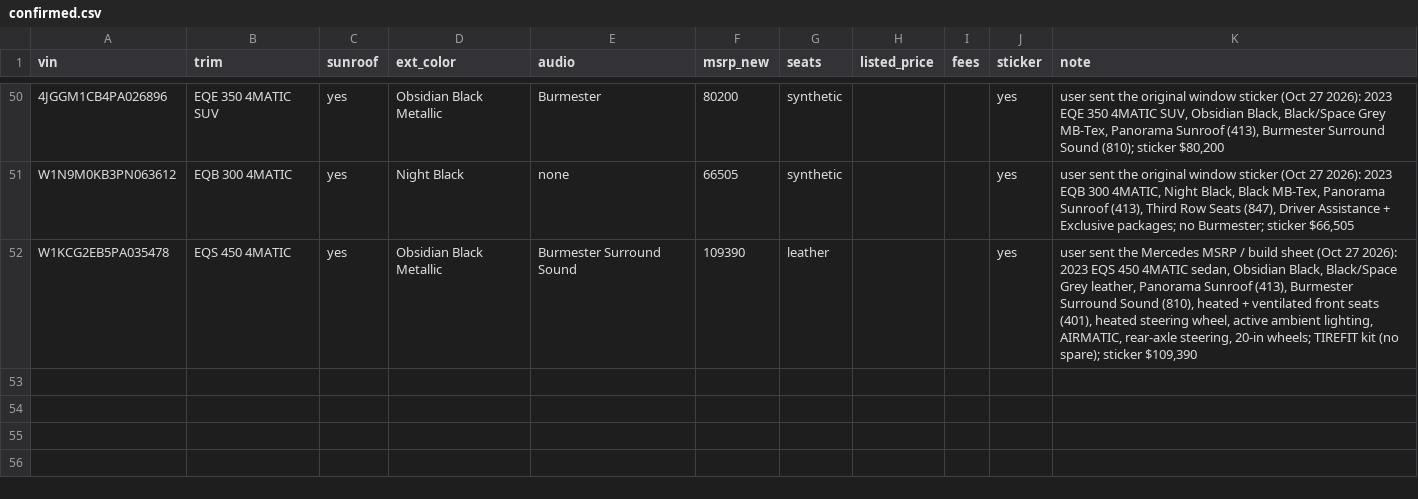
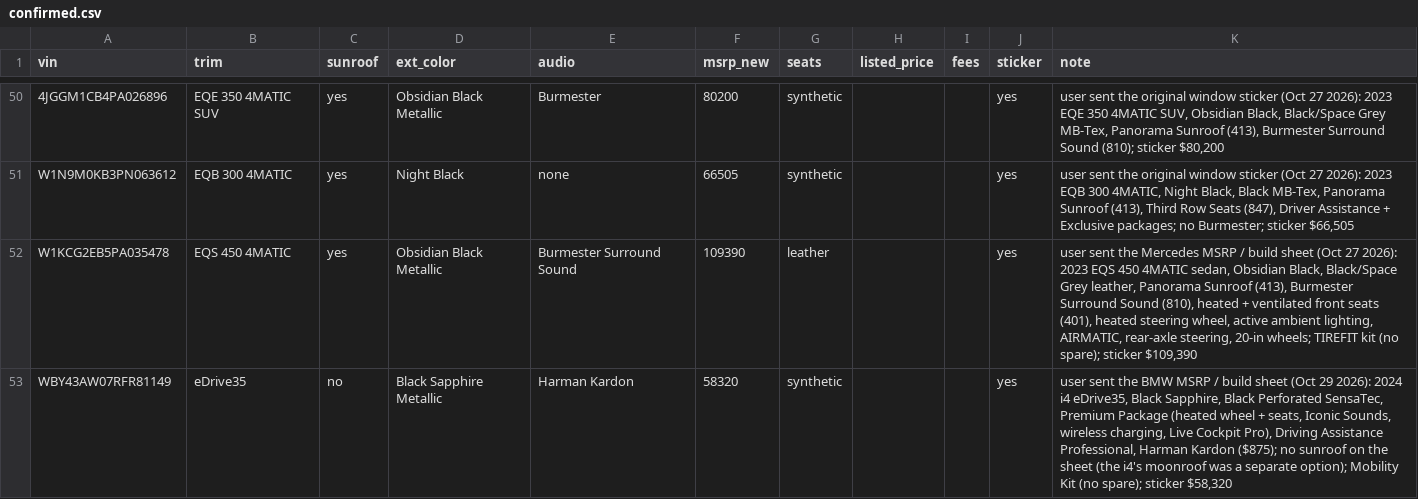
Before and after one commit to jhpdrbl/Car-finder-Ross, a CSV file: data/confirmed.csv, drawn as a sheet; only a part is shown, gaps mark what is left out.

```diff
--- a/data/confirmed.csv
+++ b/data/confirmed.csv
@@ -52 +52,2 @@ W1N9M0KB3PN063612,EQB 300 4MATIC,yes,Night Black,none,66505,synthetic,,,yes,"use
 W1KCG2EB5PA035478,EQS 450 4MATIC,yes,Obsidian Black Metallic,Burmester Surround Sound,109390,leather,,,yes,"user sent the Mercedes MSRP / build sheet (Oct 27 2026): 2023 EQS 450 4MATIC sedan, Obsidian Black, Black/Space Grey leather, Panorama Sunroof (413), Burmester Surround Sound (810), heated + ventilated front seats (401), heated steering wheel, active ambient lighting, AIRMATIC, rear-axle steering, 20-in wheels; TIREFIT kit (no spare); sticker $109,390"
+WBY43AW07RFR81149,eDrive35,no,Black Sapphire Metallic,Harman Kardon,58320,synthetic,,,yes,"user sent the BMW MSRP / build sheet (Oct 29 2026): 2024 i4 eDrive35, Black Sapphire, Black Perforated SensaTec, Premium Package (heated wheel + seats, Iconic Sounds, wireless charging, Live Cockpit Pro), Driving Assistance Professional, Harman Kardon ($875); no sunroof on the sheet (the i4's moonroof was a separate option); Mobility Kit (no spare); sticker $58,320"
```
Also changed, not shown: 3 other files.
